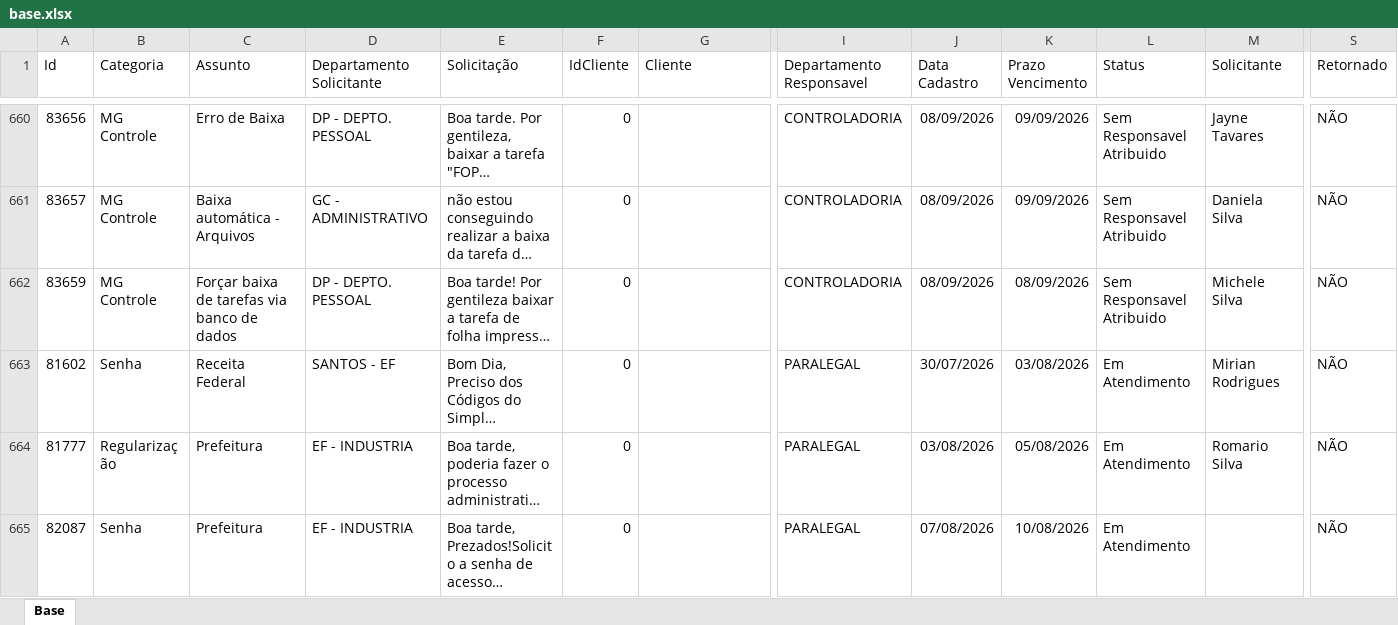
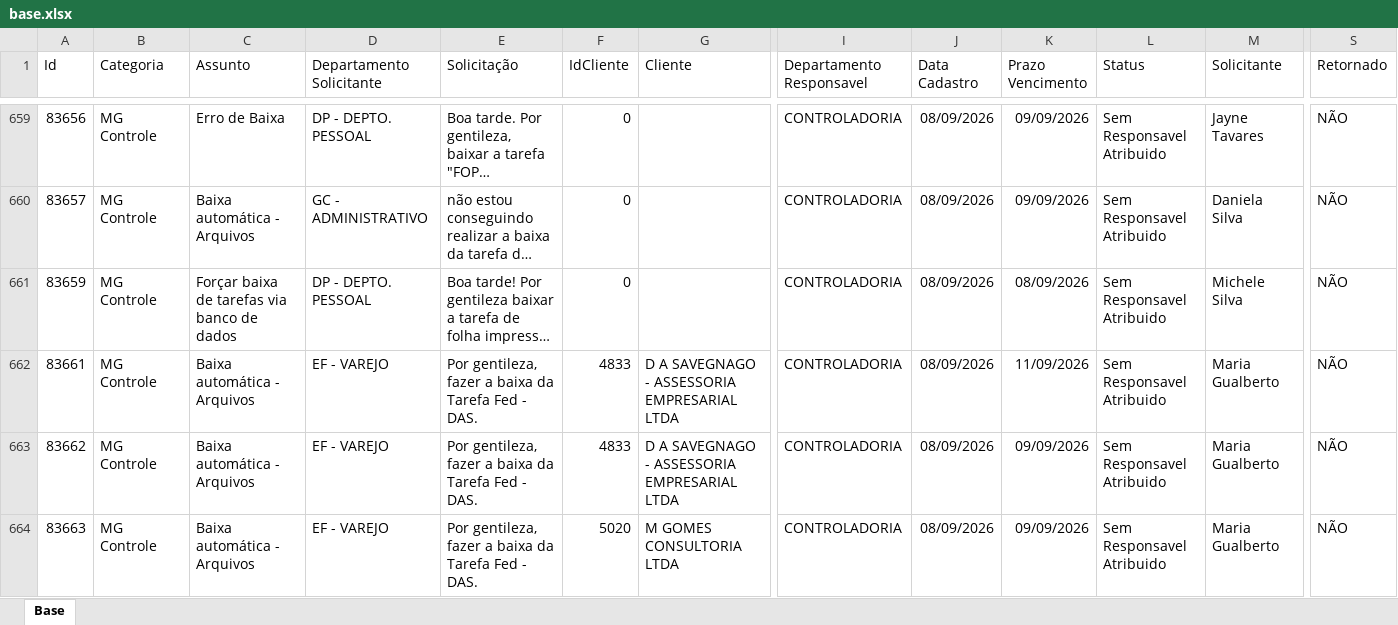
Before and after one commit to Controladoria-MG/Portal-dos-chamados, an Excel workbook: data/base.xlsx, sheet Base, drawn as a sheet; only a part is shown, gaps mark what is left out; the shorter side is filled out with more unchanged rows; long unchanged cells end in …; values as stored, in another font and other column widths than the file's, no borders; table styles not drawn; rows hold the shown columns only; the diff covers the shown part only; the diff names each change by its address in the sheet, - before the commit and + after, or states it on an @@ line.

Commit message:
Atualização automática: 2026-09-08 15:25

```diff
--- a/data/base.xlsx (sheet Base)
+++ b/data/base.xlsx (sheet Base)
+row 662: 83661 | MG Controle | Baixa automática - Arquivos | EF - VAREJO | Por gentileza, fazer a baixa da Tarefa Fed - DAS. | 4833 | D A SAVEGNAGO - ASSESSORIA EMPRESARIAL LTDA | CONTROLADORIA | 08/09/2026 | 11/09/2026 | Sem Responsavel Atribuido | Maria Gualberto | NÃO
+row 663: 83662 | MG Controle | Baixa automática - Arquivos | EF - VAREJO | Por gentileza, fazer a baixa da Tarefa Fed - DAS. | 4833 | D A SAVEGNAGO - ASSESSORIA EMPRESARIAL LTDA | CONTROLADORIA | 08/09/2026 | 09/09/2026 | Sem Responsavel Atribuido | Maria Gualberto | NÃO
+row 664: 83663 | MG Controle | Baixa automática - Arquivos | EF - VAREJO | Por gentileza, fazer a baixa da Tarefa Fed - DAS. | 5020 | M GOMES CONSULTORIA LTDA | CONTROLADORIA | 08/09/2026 | 09/09/2026 | Sem Responsavel Atribuido | Maria Gualberto | NÃO
```
Also changed, not shown: 6 added rows, 3 removed rows, 1 moved row and 14 edited cells elsewhere in this sheet, 2 other files.
